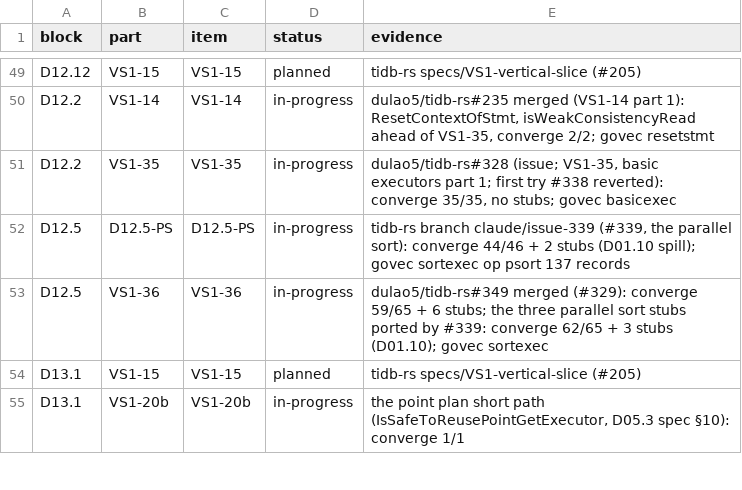
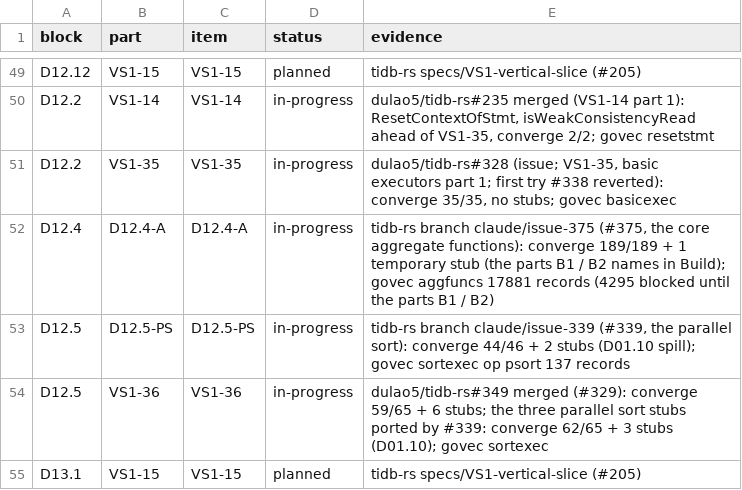
Before and after one commit to dulao5/tidb-rs-tracker, a TSV file: data/block_parts.tsv, drawn as a sheet; only a part is shown, gaps mark what is left out; the shorter side is filled out with more unchanged rows; the diff names each change by its address in the sheet, - before the commit and + after, or states it on an @@ line.

```diff
--- a/data/block_parts.tsv
+++ b/data/block_parts.tsv
+row 52: D12.4 | D12.4-A | D12.4-A | in-progress | tidb-rs branch claude/issue-375 (#375, the core aggregate functions): converge 189/189 + 1 temporary stub (the parts B1 / B2 names in Build); govec aggfuncs 17881 records (4295 blocked until the parts B1 / B2)
```
Also changed, not shown: data/stubs.tsv, 7 other files.
